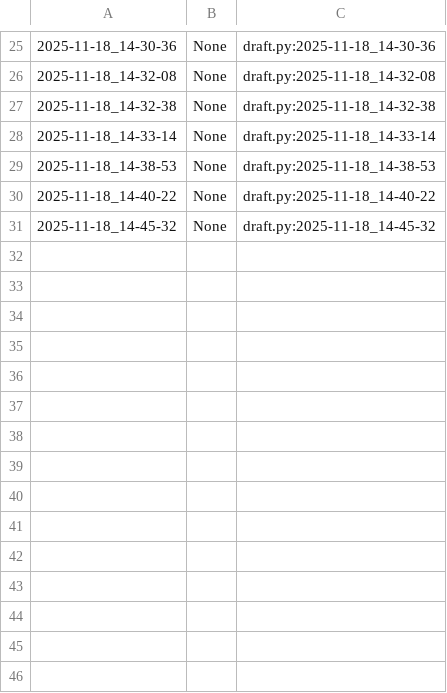
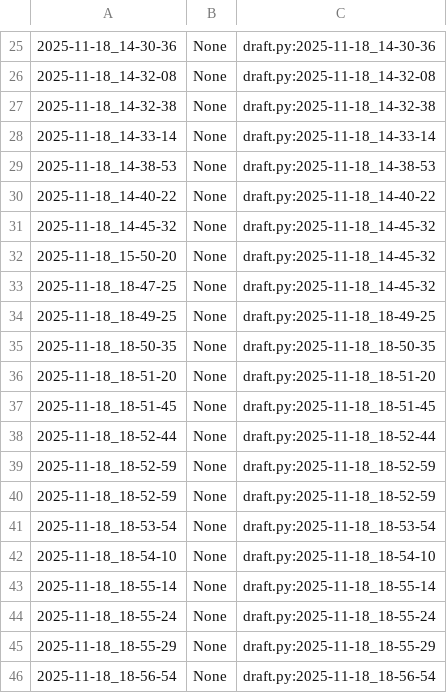
Before and after one commit to qxcode-course/poo-rc-bloco-c-deboral6, a CSV file: myrep/.tko/track/poo@lapiseira/track.csv, drawn as a sheet; only a part is shown, gaps mark what is left out; the diff names each change by its address in the sheet, - before the commit and + after, or states it on an @@ line.

Commit message:
lapiseira

```diff
--- a/myrep/.tko/track/poo@lapiseira/track.csv
+++ b/myrep/.tko/track/poo@lapiseira/track.csv
+row 32: 2025-11-18_15-50-20 | None | draft.py:2025-11-18_14-45-32
+row 33: 2025-11-18_18-47-25 | None | draft.py:2025-11-18_14-45-32
+row 34: 2025-11-18_18-49-25 | None | draft.py:2025-11-18_18-49-25
+row 35: 2025-11-18_18-50-35 | None | draft.py:2025-11-18_18-50-35
+row 36: 2025-11-18_18-51-20 | None | draft.py:2025-11-18_18-51-20
+row 37: 2025-11-18_18-51-45 | None | draft.py:2025-11-18_18-51-45
+row 38: 2025-11-18_18-52-44 | None | draft.py:2025-11-18_18-52-44
+row 39: 2025-11-18_18-52-59 | None | draft.py:2025-11-18_18-52-59
+row 40: 2025-11-18_18-52-59 | None | draft.py:2025-11-18_18-52-59
+row 41: 2025-11-18_18-53-54 | None | draft.py:2025-11-18_18-53-54
+row 42: 2025-11-18_18-54-10 | None | draft.py:2025-11-18_18-54-10
+row 43: 2025-11-18_18-55-14 | None | draft.py:2025-11-18_18-55-14
+row 44: 2025-11-18_18-55-24 | None | draft.py:2025-11-18_18-55-24
+row 45: 2025-11-18_18-55-29 | None | draft.py:2025-11-18_18-55-29
+row 46: 2025-11-18_18-56-54 | None | draft.py:2025-11-18_18-56-54
```
Also changed, not shown: myrep/.tko/track/poo@budega/track.csv, 8 other files.
